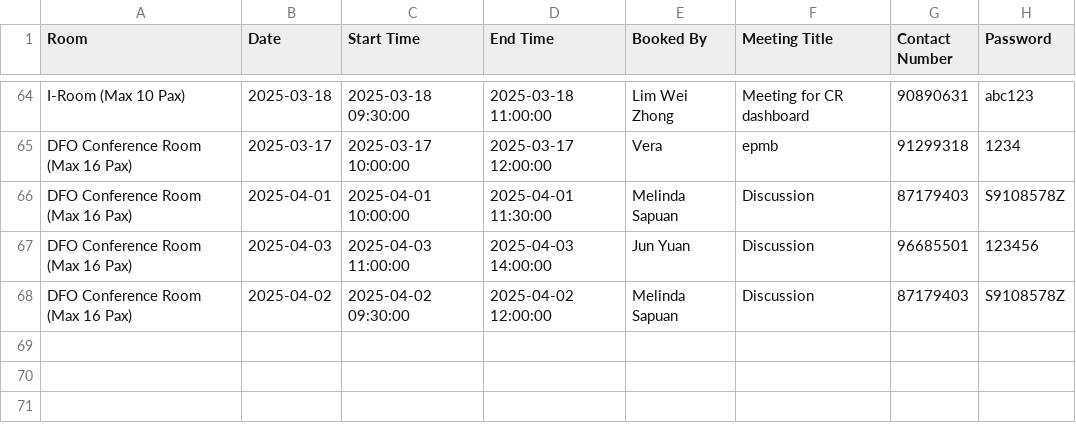
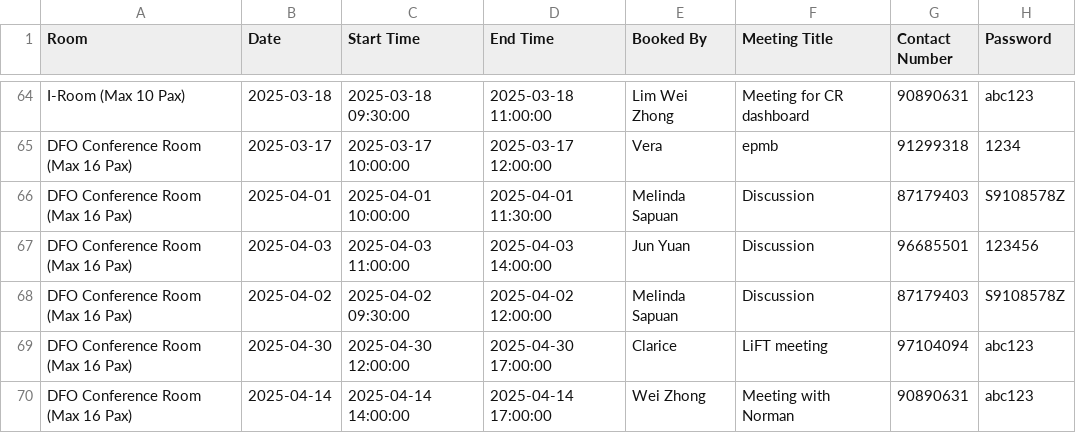
Before and after one commit to LimWeiZhong/Booking-Application, a CSV file: bookings.csv, drawn as a sheet; only a part is shown, gaps mark what is left out.

```diff
--- a/bookings.csv
+++ b/bookings.csv
@@ -68 +68,3 @@ DFO Conference Room (Max 16 Pax),2025-04-03,2025-04-03 11:00:00,2025-04-03 14:00
 DFO Conference Room (Max 16 Pax),2025-04-02,2025-04-02 09:30:00,2025-04-02 12:00:00,Melinda Sapuan,Discussion,87179403,S9108578Z
+DFO Conference Room (Max 16 Pax),2025-04-30,2025-04-30 12:00:00,2025-04-30 17:00:00,Clarice ,LiFT meeting,97104094,abc123
+DFO Conference Room (Max 16 Pax),2025-04-14,2025-04-14 14:00:00,2025-04-14 17:00:00,Wei Zhong,Meeting with Norman,90890631,abc123
```
Also changed, not shown: transaction_log.csv.
